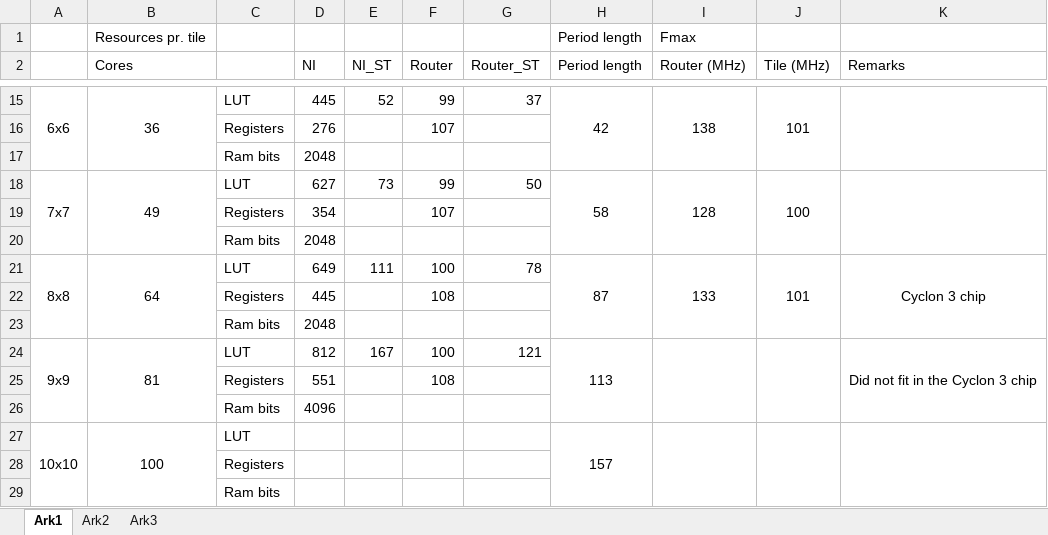
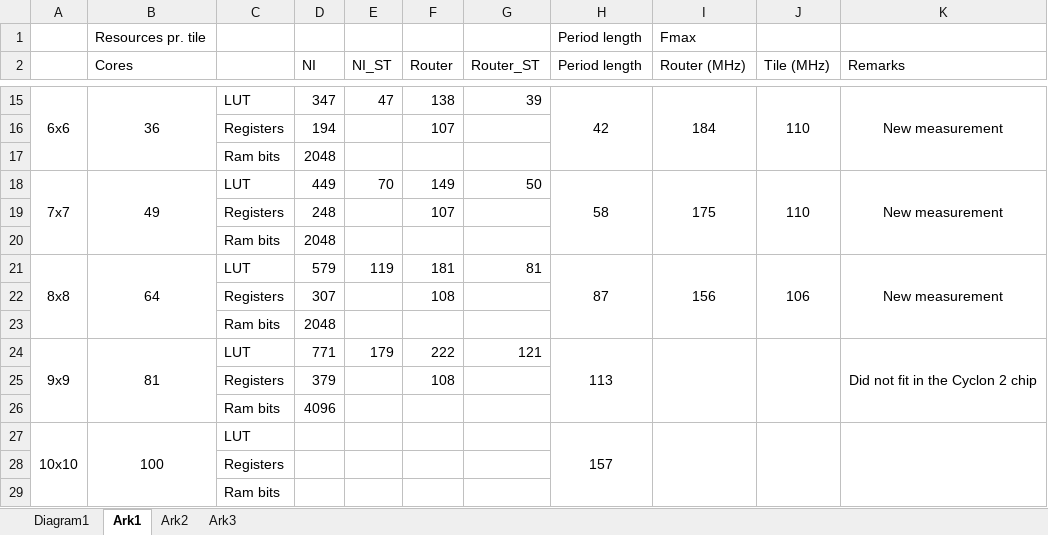
Before and after one commit to t-crest/s4noc, an Excel workbook: noc/results/results.xlsx, sheet Ark1, drawn as a sheet; only a part is shown, gaps mark what is left out; values as stored, in another font and other column widths than the file's, no borders; charts and pictures not drawn; the diff covers the shown part only; the diff names each change by its address in the sheet, - before the commit and + after, or states it on an @@ line.

Commit message:
New measurements added in Results.xlsx

```diff
--- a/noc/results/results.xlsx (sheet Ark1)
+++ b/noc/results/results.xlsx (sheet Ark1)
+sheet tab: Diagram1
-D15 (NI): 445
+D15 (NI): 347
-E15 (NI_ST): 52
+E15 (NI_ST): 47
-F15 (Router): 99
+F15 (Router): 138
-G15 (Router_ST): 37
+G15 (Router_ST): 39
-I15 (Router (MHz)): 138
+I15 (Router (MHz)): 184
-J15 (Tile (MHz)): 101
+J15 (Tile (MHz)): 110
-K15 (Remarks): (empty)
+K15 (Remarks): New measurement
-D16 (NI): 276
+D16 (NI): 194
-D18 (NI): 627
+D18 (NI): 449
-E18 (NI_ST): 73
+E18 (NI_ST): 70
-F18 (Router): 99
+F18 (Router): 149
-I18 (Router (MHz)): 128
+I18 (Router (MHz)): 175
-J18 (Tile (MHz)): 100
+J18 (Tile (MHz)): 110
-K18 (Remarks): (empty)
+K18 (Remarks): New measurement
-D19 (NI): 354
+D19 (NI): 248
-D21 (NI): 649
+D21 (NI): 579
-E21 (NI_ST): 111
+E21 (NI_ST): 119
-F21 (Router): 100
+F21 (Router): 181
-G21 (Router_ST): 78
+G21 (Router_ST): 81
-I21 (Router (MHz)): 133
+I21 (Router (MHz)): 156
-J21 (Tile (MHz)): 101
+J21 (Tile (MHz)): 106
-K21 (Remarks): Cyclon 3 chip
+K21 (Remarks): New measurement
-D22 (NI): 445
+D22 (NI): 307
-D24 (NI): 812
+D24 (NI): 771
-E24 (NI_ST): 167
+E24 (NI_ST): 179
-F24 (Router): 100
+F24 (Router): 222
-K24 (Remarks): Did not fit in the Cyclon 3 chip
+K24 (Remarks): Did not fit in the Cyclon 2 chip
-D25 (NI): 551
+D25 (NI): 379
```
Also changed, not shown: 4 added rows, 4 removed rows, 34 edited cells, cell formats and merged cells elsewhere in this sheet, charts or pictures, 10 other files.
